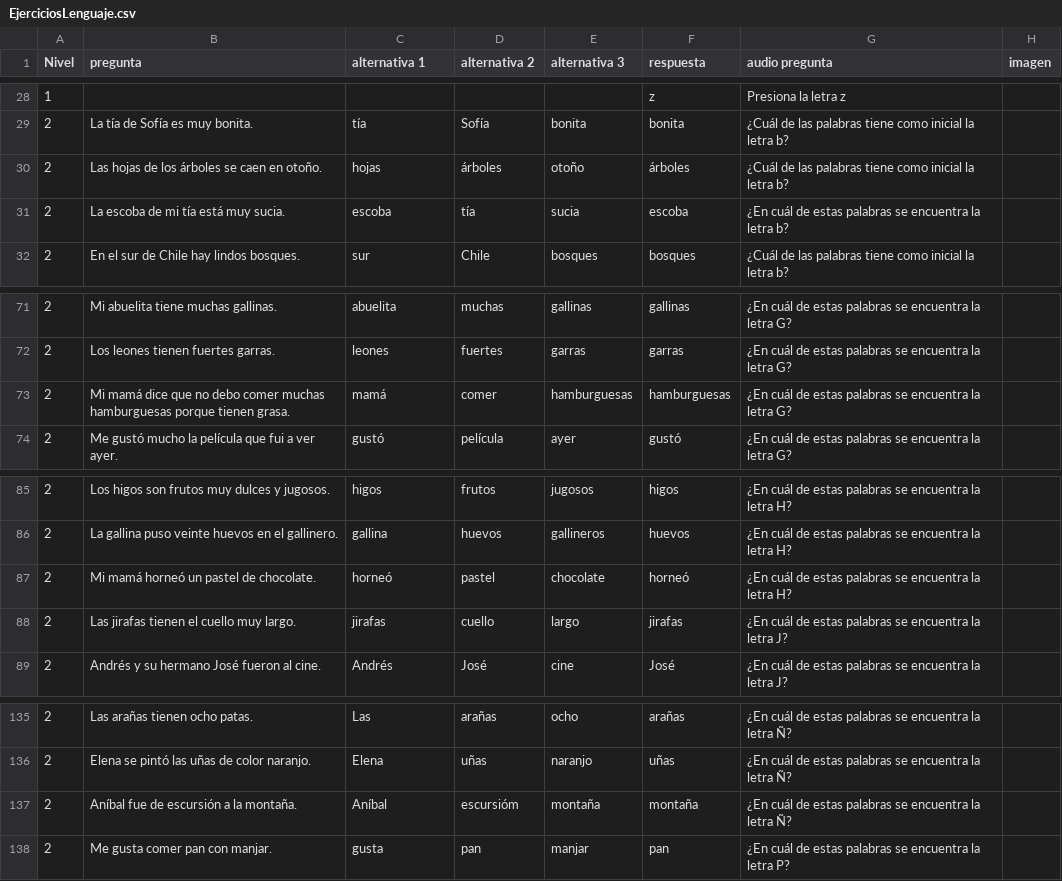
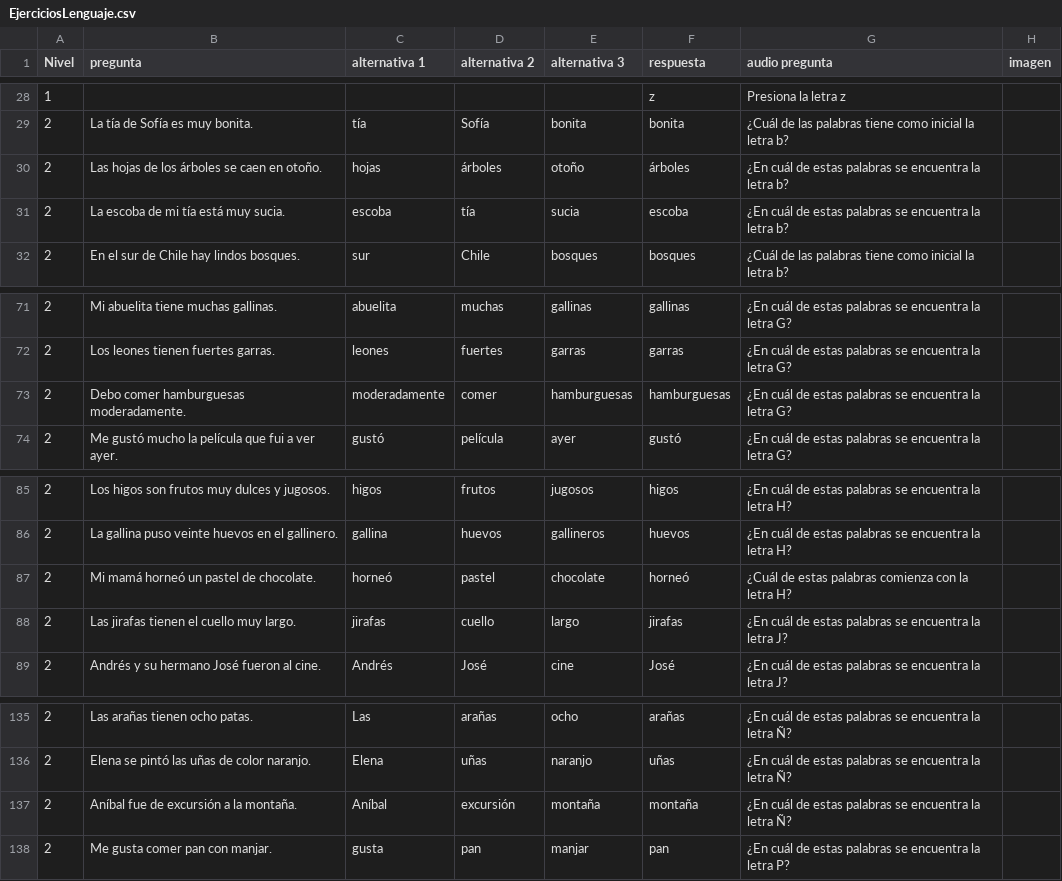
Before and after one commit to afvasque/MultiK, a CSV file: code/Tomas/App/Ejercicios/EjerciciosLenguaje.csv, drawn as a sheet; only a part is shown, gaps mark what is left out.

Commit message:
Arreglado errores ejercicios

```diff
--- a/code/Tomas/App/Ejercicios/EjerciciosLenguaje.csv
+++ b/code/Tomas/App/Ejercicios/EjerciciosLenguaje.csv
@@ -29,3 +29,3 @@ Nivel;pregunta;alternativa 1;alternativa 2;alternativa 3;respuesta;audio pregunt
 2;La tía de Sofía es muy bonita.;tía;Sofía;bonita;bonita;¿Cuál de las palabras tiene como inicial la letra b?;
-2;Las hojas de los árboles se caen en otoño.;hojas;árboles;otoño;árboles;¿Cuál de las palabras tiene como inicial la letra b?;
+2;Las hojas de los árboles se caen en otoño.;hojas;árboles;otoño;árboles;¿En cuál de estas palabras se encuentra la letra b?;
 2;La escoba de mi tía está muy sucia. ;escoba;tía;sucia;escoba;¿En cuál de estas palabras se encuentra la letra b?;
@@ -72,3 +72,3 @@ Nivel;pregunta;alternativa 1;alternativa 2;alternativa 3;respuesta;audio pregunt
 2;Los leones tienen fuertes garras.;leones;fuertes;garras;garras;¿En cuál de estas palabras se encuentra la letra G?;
-2;Mi mamá dice que no debo comer muchas hamburguesas porque tienen grasa.;mamá;comer;hamburguesas;hamburguesas;¿En cuál de estas palabras se encuentra la letra G?;
+2;Debo comer hamburguesas moderadamente.;moderadamente;comer;hamburguesas;hamburguesas;¿En cuál de estas palabras se encuentra la letra G?;
 2;Me gustó mucho la película que fui a ver ayer.;gustó;película;ayer;gustó;¿En cuál de estas palabras se encuentra la letra G?;
@@ -86,3 +86,3 @@ Nivel;pregunta;alternativa 1;alternativa 2;alternativa 3;respuesta;audio pregunt
 2;La gallina puso veinte huevos en el gallinero.;gallina;huevos;gallineros;huevos;¿En cuál de estas palabras se encuentra la letra H?;
-2;Mi mamá horneó un pastel de chocolate.;horneó;pastel;chocolate;horneó;¿En cuál de estas palabras se encuentra la letra H?;
+2;Mi mamá horneó un pastel de chocolate.;horneó;pastel;chocolate;horneó;¿Cuál de estas palabras comienza con la letra H?;
 2;Las jirafas tienen el cuello muy largo.;jirafas;cuello;largo;jirafas;¿En cuál de estas palabras se encuentra la letra J?;
@@ -136,3 +136,3 @@ Nivel;pregunta;alternativa 1;alternativa 2;alternativa 3;respuesta;audio pregunt
 2;Elena se pintó las uñas de color naranjo.;Elena;uñas;naranjo;uñas;¿En cuál de estas palabras se encuentra la letra Ñ?;
-2;Aníbal fue de escursión a la montaña.;Aníbal;escursióm;montaña;montaña;¿En cuál de estas palabras se encuentra la letra Ñ?;
+2;Aníbal fue de excursión a la montaña.;Aníbal;excursión;montaña;montaña;¿En cuál de estas palabras se encuentra la letra Ñ?;
 2;Me gusta comer pan con manjar.;gusta;pan;manjar;pan;¿En cuál de estas palabras se encuentra la letra P?;
```
